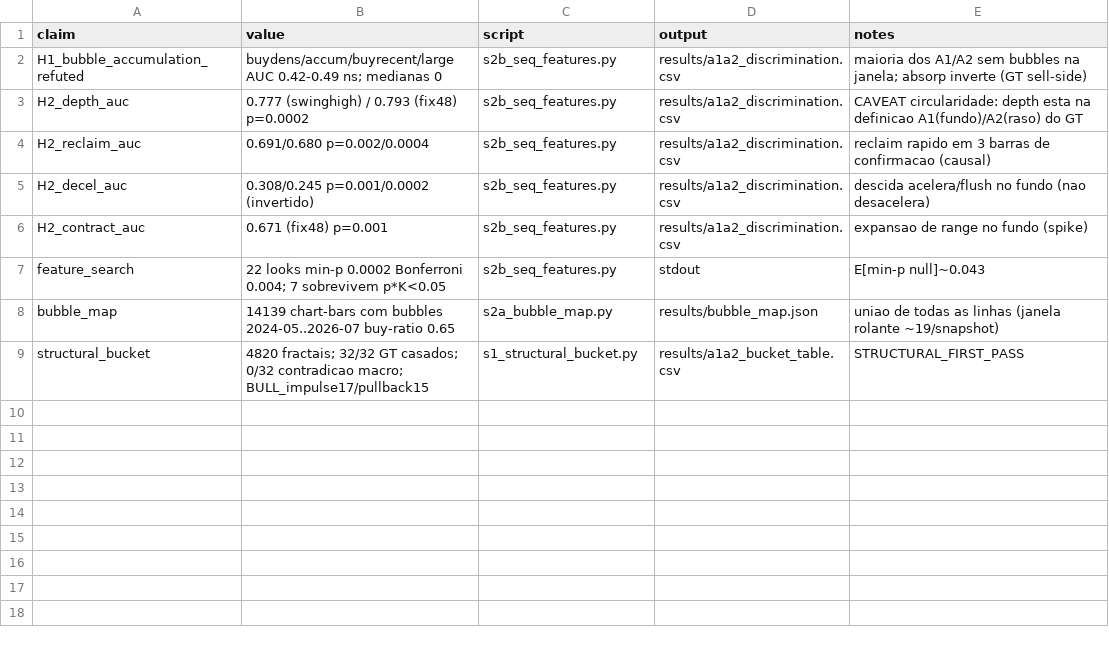
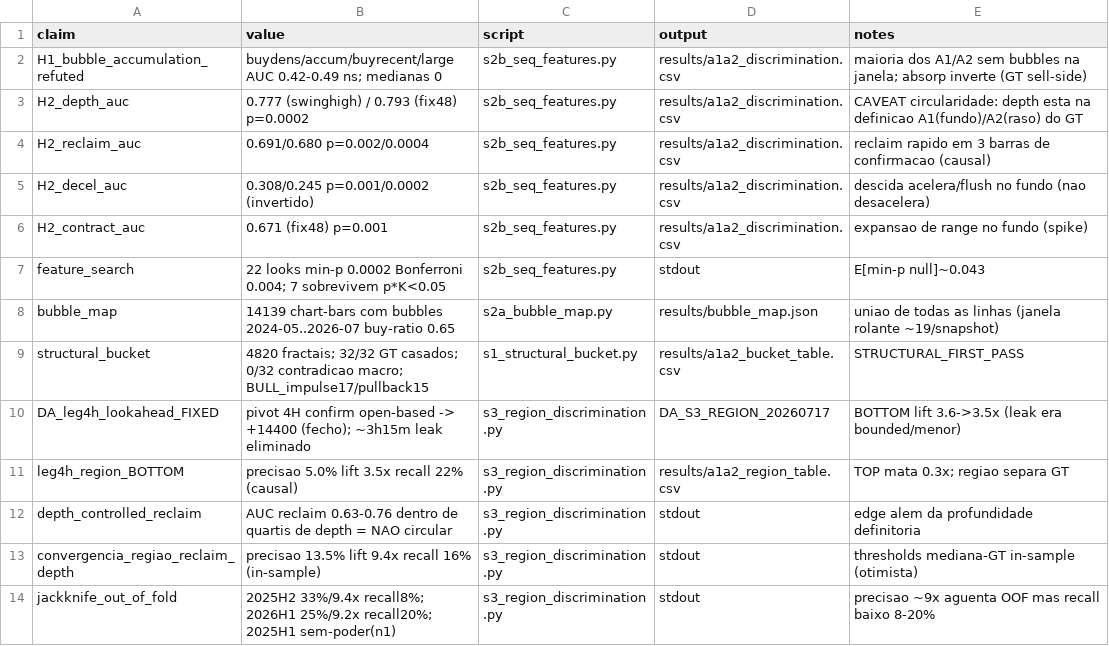
Before and after one commit to cristrein-hash/tradingview-mcp, a CSV file: my-strategy/research/revalidation/a1a2_fundo_lab/results/a1a2_claims_ledger.csv, drawn as a sheet; the diff names each change by its address in the sheet, - before the commit and + after, or states it on an @@ line.

```diff
--- a/my-strategy/research/revalidation/a1a2_fundo_lab/results/a1a2_claims_ledger.csv
+++ b/my-strategy/research/revalidation/a1a2_fundo_lab/results/a1a2_claims_ledger.csv
+row 10: DA_leg4h_lookahead_FIXED | pivot 4H confirm open-based -> +14400 (fecho); ~3h15m leak eliminado | s3_region_discrimination.py | DA_S3_REGION_20260717 | BOTTOM lift 3.6->3.5x (leak era bounded/menor)
+row 11: leg4h_region_BOTTOM | precisao 5.0% lift 3.5x recall 22% (causal) | s3_region_discrimination.py | results/a1a2_region_table.csv | TOP mata 0.3x; regiao separa GT
+row 12: depth_controlled_reclaim | AUC reclaim 0.63-0.76 dentro de quartis de depth = NAO circular | s3_region_discrimination.py | stdout | edge alem da profundidade definitoria
+row 13: convergencia_regiao_reclaim_depth | precisao 13.5% lift 9.4x recall 16% (in-sample) | s3_region_discrimination.py | stdout | thresholds mediana-GT in-sample (otimista)
+row 14: jackknife_out_of_fold | 2025H2 33%/9.4x recall8%; 2026H1 25%/9.2x recall20%; 2025H1 sem-poder(n1) | s3_region_discrimination.py | stdout | precisao ~9x aguenta OOF mas recall baixo 8-20%
```
Also changed, not shown: 2 other files.
